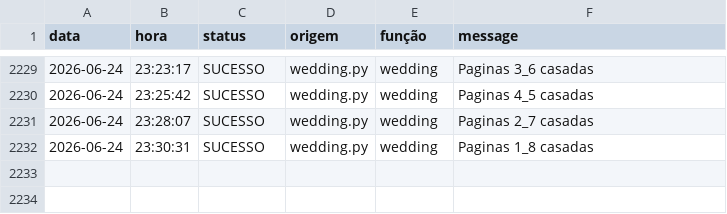
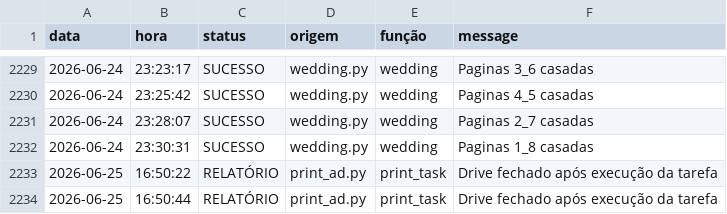
Before and after one commit to Krat-s/o_hoje_files, a CSV file: config/storage/Logs/All_in_one.csv, drawn as a sheet; only a part is shown, gaps mark what is left out; the diff names each change by its address in the sheet, - before the commit and + after, or states it on an @@ line.

```diff
--- a/config/storage/Logs/All_in_one.csv
+++ b/config/storage/Logs/All_in_one.csv
+row 2233: 2026-06-25 | 16:50:22 | RELATÓRIO | print_ad.py | print_task | Drive fechado após execução da tarefa
+row 2234: 2026-06-25 | 16:50:44 | RELATÓRIO | print_ad.py | print_task | Drive fechado após execução da tarefa
```
Also changed, not shown: config/storage/Logs/edition_info.csv, config/storage/Logs/print_ad.csv, 1 other file.
